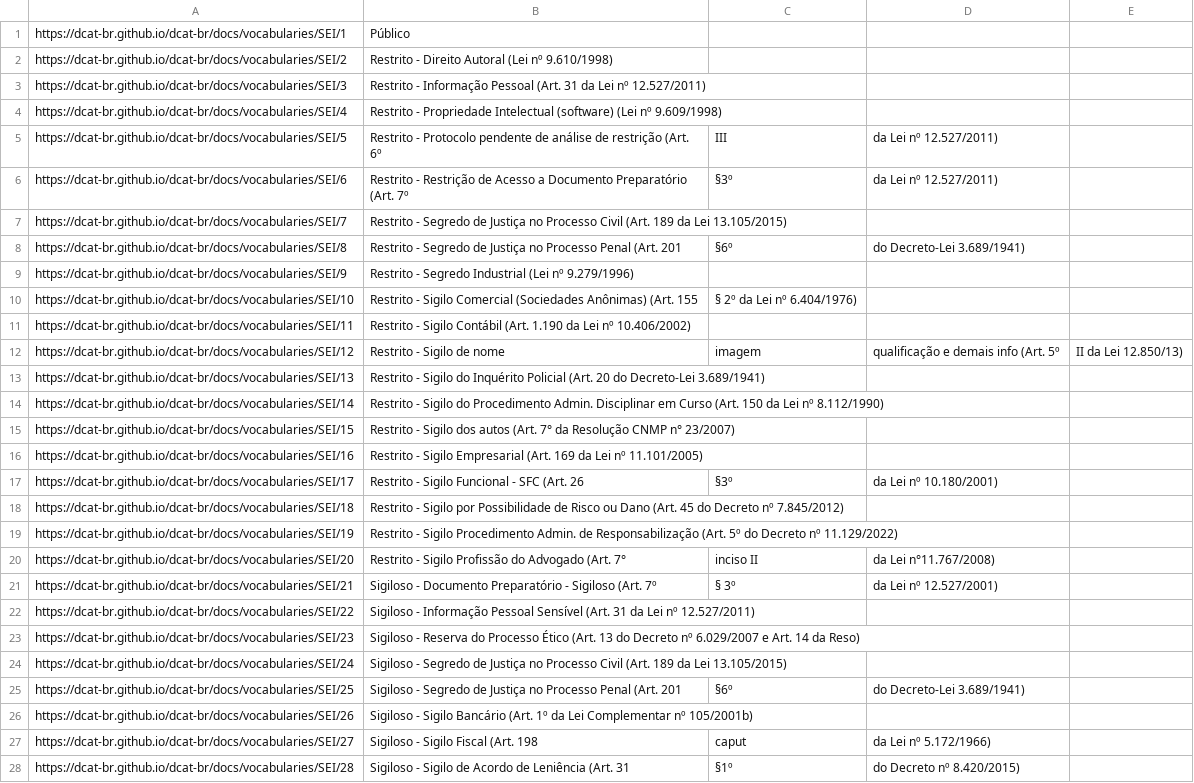
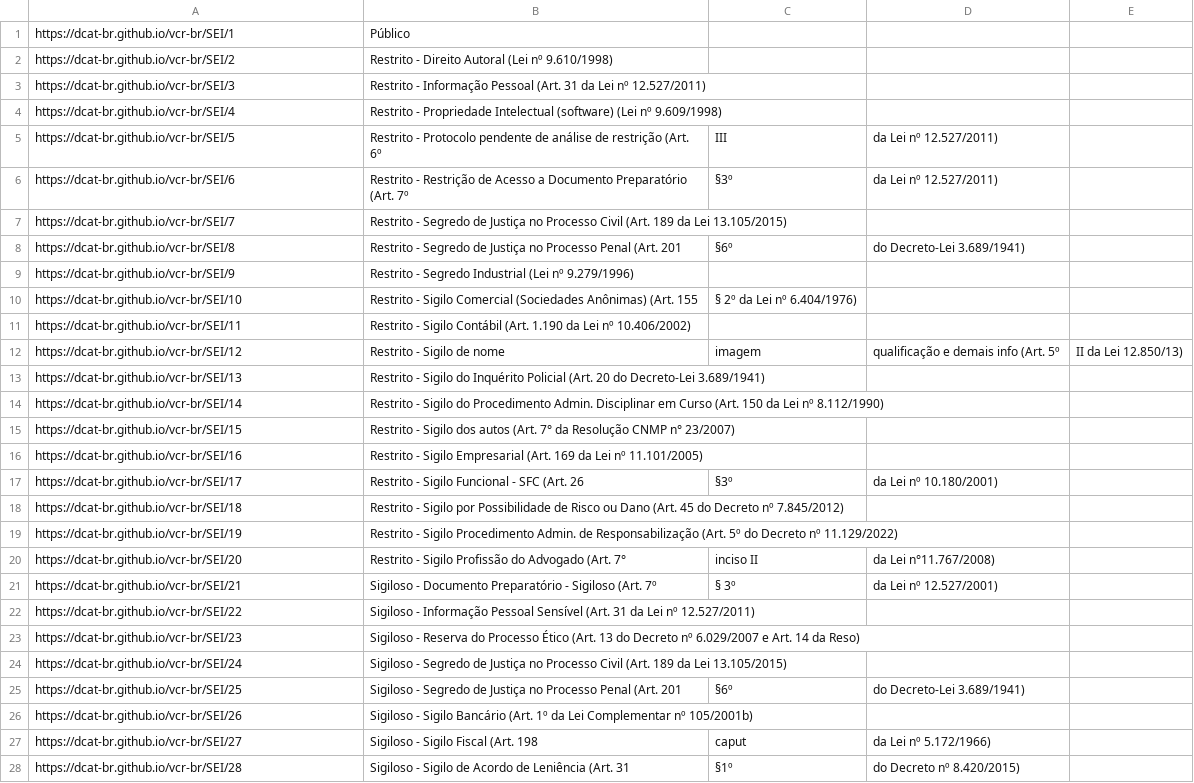
Before and after one commit to dcat-br/vcr-br, a CSV file: SEI/sei.csv, drawn as a sheet; only a part is shown; the diff covers the shown part only; the diff names each change by its address in the sheet, - before the commit and + after, or states it on an @@ line.

```diff
--- a/SEI/sei.csv
+++ b/SEI/sei.csv
-A1: https://dcat-br.github.io/dcat-br/docs/vocabularies/SEI/1
+A1: https://dcat-br.github.io/vcr-br/SEI/1
-A2: https://dcat-br.github.io/dcat-br/docs/vocabularies/SEI/2
+A2: https://dcat-br.github.io/vcr-br/SEI/2
-A3: https://dcat-br.github.io/dcat-br/docs/vocabularies/SEI/3
+A3: https://dcat-br.github.io/vcr-br/SEI/3
-A4: https://dcat-br.github.io/dcat-br/docs/vocabularies/SEI/4
+A4: https://dcat-br.github.io/vcr-br/SEI/4
-A5: https://dcat-br.github.io/dcat-br/docs/vocabularies/SEI/5
+A5: https://dcat-br.github.io/vcr-br/SEI/5
-A6: https://dcat-br.github.io/dcat-br/docs/vocabularies/SEI/6
+A6: https://dcat-br.github.io/vcr-br/SEI/6
-A7: https://dcat-br.github.io/dcat-br/docs/vocabularies/SEI/7
+A7: https://dcat-br.github.io/vcr-br/SEI/7
-A8: https://dcat-br.github.io/dcat-br/docs/vocabularies/SEI/8
+A8: https://dcat-br.github.io/vcr-br/SEI/8
-A9: https://dcat-br.github.io/dcat-br/docs/vocabularies/SEI/9
+A9: https://dcat-br.github.io/vcr-br/SEI/9
-A10: https://dcat-br.github.io/dcat-br/docs/vocabularies/SEI/10
+A10: https://dcat-br.github.io/vcr-br/SEI/10
-A11: https://dcat-br.github.io/dcat-br/docs/vocabularies/SEI/11
+A11: https://dcat-br.github.io/vcr-br/SEI/11
-A12: https://dcat-br.github.io/dcat-br/docs/vocabularies/SEI/12
+A12: https://dcat-br.github.io/vcr-br/SEI/12
-A13: https://dcat-br.github.io/dcat-br/docs/vocabularies/SEI/13
+A13: https://dcat-br.github.io/vcr-br/SEI/13
-A14: https://dcat-br.github.io/dcat-br/docs/vocabularies/SEI/14
+A14: https://dcat-br.github.io/vcr-br/SEI/14
-A15: https://dcat-br.github.io/dcat-br/docs/vocabularies/SEI/15
+A15: https://dcat-br.github.io/vcr-br/SEI/15
-A16: https://dcat-br.github.io/dcat-br/docs/vocabularies/SEI/16
+A16: https://dcat-br.github.io/vcr-br/SEI/16
-A17: https://dcat-br.github.io/dcat-br/docs/vocabularies/SEI/17
+A17: https://dcat-br.github.io/vcr-br/SEI/17
-A18: https://dcat-br.github.io/dcat-br/docs/vocabularies/SEI/18
+A18: https://dcat-br.github.io/vcr-br/SEI/18
-A19: https://dcat-br.github.io/dcat-br/docs/vocabularies/SEI/19
+A19: https://dcat-br.github.io/vcr-br/SEI/19
-A20: https://dcat-br.github.io/dcat-br/docs/vocabularies/SEI/20
+A20: https://dcat-br.github.io/vcr-br/SEI/20
-A21: https://dcat-br.github.io/dcat-br/docs/vocabularies/SEI/21
+A21: https://dcat-br.github.io/vcr-br/SEI/21
-A22: https://dcat-br.github.io/dcat-br/docs/vocabularies/SEI/22
+A22: https://dcat-br.github.io/vcr-br/SEI/22
-A23: https://dcat-br.github.io/dcat-br/docs/vocabularies/SEI/23
+A23: https://dcat-br.github.io/vcr-br/SEI/23
-A24: https://dcat-br.github.io/dcat-br/docs/vocabularies/SEI/24
+A24: https://dcat-br.github.io/vcr-br/SEI/24
-A25: https://dcat-br.github.io/dcat-br/docs/vocabularies/SEI/25
+A25: https://dcat-br.github.io/vcr-br/SEI/25
-A26: https://dcat-br.github.io/dcat-br/docs/vocabularies/SEI/26
+A26: https://dcat-br.github.io/vcr-br/SEI/26
-A27: https://dcat-br.github.io/dcat-br/docs/vocabularies/SEI/27
+A27: https://dcat-br.github.io/vcr-br/SEI/27
-A28: https://dcat-br.github.io/dcat-br/docs/vocabularies/SEI/28
+A28: https://dcat-br.github.io/vcr-br/SEI/28
```
Also changed, not shown: 6 edited cells elsewhere in this file, ODS/ods.csv, VCR-CE/cobertura-espacial.csv, 39 other files.
